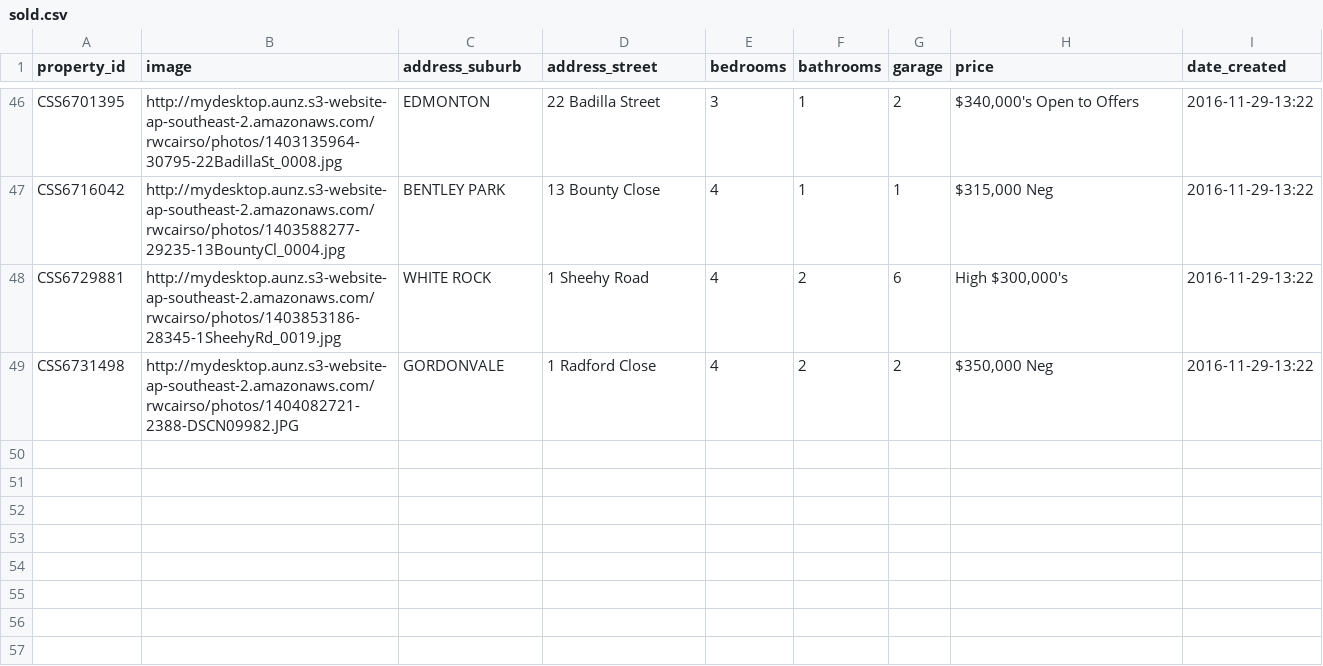
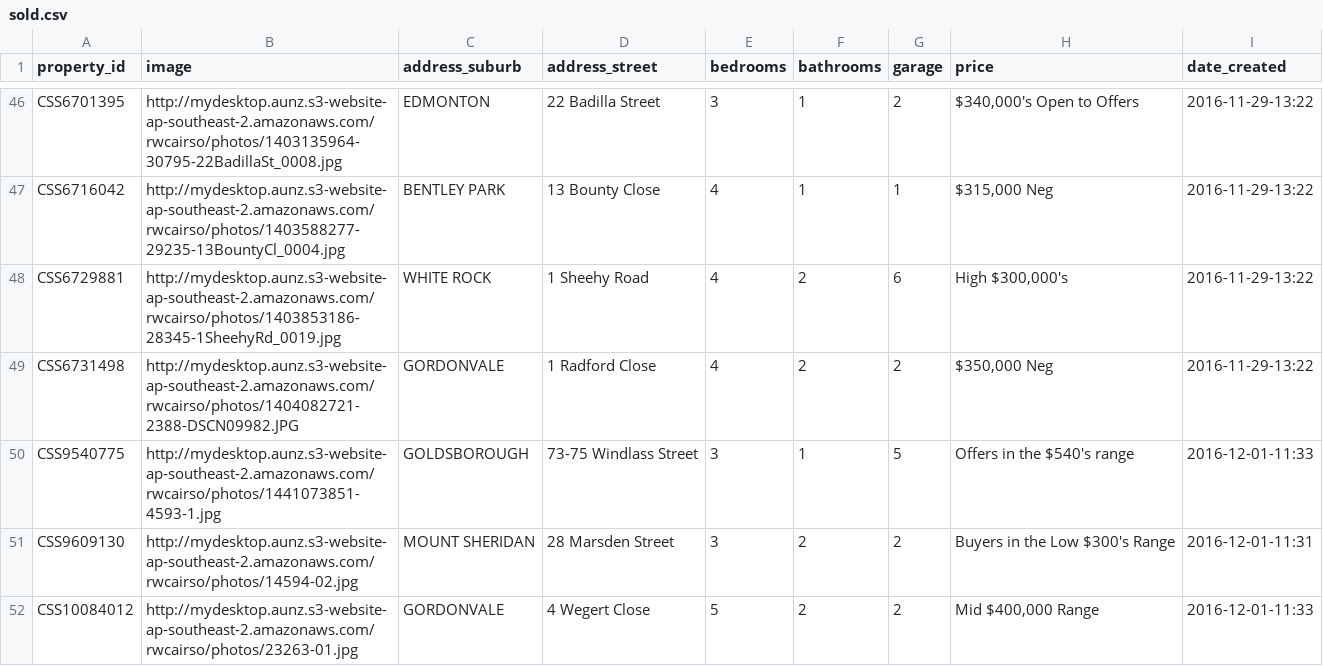
Before and after one commit to callumflack/therese-plath-realestate, a CSV file: _data/sold.csv, drawn as a sheet; only a part is shown, gaps mark what is left out.

```diff
--- a/_data/sold.csv
+++ b/_data/sold.csv
@@ -49 +49,4 @@ CSS6729881,http://mydesktop.aunz.s3-website-ap-southeast-2.amazonaws.com/rwcairs
 CSS6731498,http://mydesktop.aunz.s3-website-ap-southeast-2.amazonaws.com/rwcairso/photos/1404082721-2388-DSCN09982.JPG,GORDONVALE,"1 Radford Close",4,2,2,"$350,000 Neg",2016-11-29-13:22
+CSS9540775,http://mydesktop.aunz.s3-website-ap-southeast-2.amazonaws.com/rwcairso/photos/1441073851-4593-1.jpg,GOLDSBOROUGH,"73-75 Windlass Street",3,1,5,"Offers in the $540's range",2016-12-01-11:33
+CSS9609130,http://mydesktop.aunz.s3-website-ap-southeast-2.amazonaws.com/rwcairso/photos/14594-02.jpg,"MOUNT SHERIDAN","28 Marsden Street",3,2,2,"Buyers in the Low $300's Range",2016-12-01-11:31
+CSS10084012,http://mydesktop.aunz.s3-website-ap-southeast-2.amazonaws.com/rwcairso/photos/23263-01.jpg,GORDONVALE,"4 Wegert Close",5,2,2,"Mid $400,000 Range",2016-12-01-11:33
```
Also changed, not shown: _data/current.csv, 3 other files.
